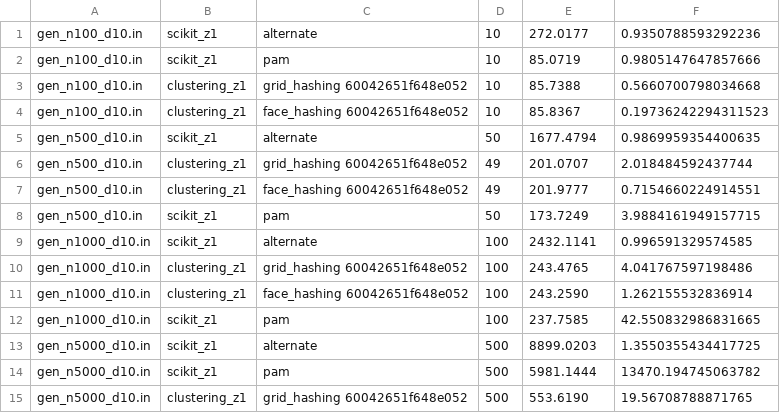
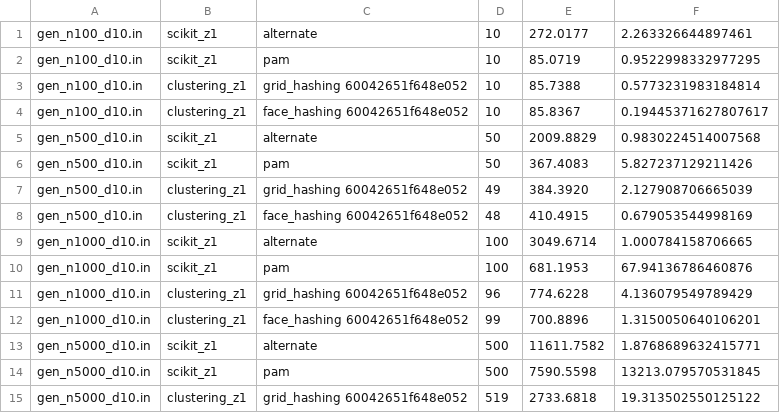
Before and after one commit to 5K1PY/parallel-clustering, a CSV file: results_cl_bigk_z1.csv, drawn as a sheet; only a part is shown; the diff covers the shown part only.

Commit message:
Results: Change big k results once again
This is a long story about accidentally generating data with certain properties

```diff
--- a/results_cl_bigk_z1.csv
+++ b/results_cl_bigk_z1.csv
@@ -1,15 +1,15 @@
-gen_n100_d10.in,scikit_z1,alternate,10,272.0177,0.9350788593292236
-gen_n100_d10.in,scikit_z1,pam,10,85.0719,0.9805147647857666
-gen_n100_d10.in,clustering_z1,grid_hashing 60042651f648e052,10,85.7388,0.5660700798034668
-gen_n100_d10.in,clustering_z1,face_hashing 60042651f648e052,10,85.8367,0.19736242294311523
-gen_n500_d10.in,scikit_z1,alternate,50,1677.4794,0.9869959354400635
-gen_n500_d10.in,clustering_z1,grid_hashing 60042651f648e052,49,201.0707,2.018484592437744
-gen_n500_d10.in,clustering_z1,face_hashing 60042651f648e052,49,201.9777,0.7154660224914551
-gen_n500_d10.in,scikit_z1,pam,50,173.7249,3.9884161949157715
-gen_n1000_d10.in,scikit_z1,alternate,100,2432.1141,0.996591329574585
-gen_n1000_d10.in,clustering_z1,grid_hashing 60042651f648e052,100,243.4765,4.041767597198486
-gen_n1000_d10.in,clustering_z1,face_hashing 60042651f648e052,100,243.2590,1.262155532836914
-gen_n1000_d10.in,scikit_z1,pam,100,237.7585,42.550832986831665
-gen_n5000_d10.in,scikit_z1,alternate,500,8899.0203,1.3550355434417725
-gen_n5000_d10.in,scikit_z1,pam,500,5981.1444,13470.194745063782
-gen_n5000_d10.in,clustering_z1,grid_hashing 60042651f648e052,500,553.6190,19.56708788871765
+gen_n100_d10.in,scikit_z1,alternate,10,272.0177,2.263326644897461
+gen_n100_d10.in,scikit_z1,pam,10,85.0719,0.9522998332977295
+gen_n100_d10.in,clustering_z1,grid_hashing 60042651f648e052,10,85.7388,0.5773231983184814
+gen_n100_d10.in,clustering_z1,face_hashing 60042651f648e052,10,85.8367,0.19445371627807617
+gen_n500_d10.in,scikit_z1,alternate,50,2009.8829,0.9830224514007568
+gen_n500_d10.in,scikit_z1,pam,50,367.4083,5.827237129211426
+gen_n500_d10.in,clustering_z1,grid_hashing 60042651f648e052,49,384.3920,2.127908706665039
+gen_n500_d10.in,clustering_z1,face_hashing 60042651f648e052,48,410.4915,0.679053544998169
+gen_n1000_d10.in,scikit_z1,alternate,100,3049.6714,1.000784158706665
+gen_n1000_d10.in,scikit_z1,pam,100,681.1953,67.94136786460876
+gen_n1000_d10.in,clustering_z1,grid_hashing 60042651f648e052,96,774.6228,4.136079549789429
+gen_n1000_d10.in,clustering_z1,face_hashing 60042651f648e052,99,700.8896,1.3150050640106201
+gen_n5000_d10.in,scikit_z1,alternate,500,11611.7582,1.8768689632415771
+gen_n5000_d10.in,scikit_z1,pam,500,7590.5598,13213.079570531845
+gen_n5000_d10.in,clustering_z1,grid_hashing 60042651f648e052,519,2733.6818,19.313502550125122
```
Also changed, not shown: 27 edited cells elsewhere in this file, results_cl_bigk_z2.csv.
